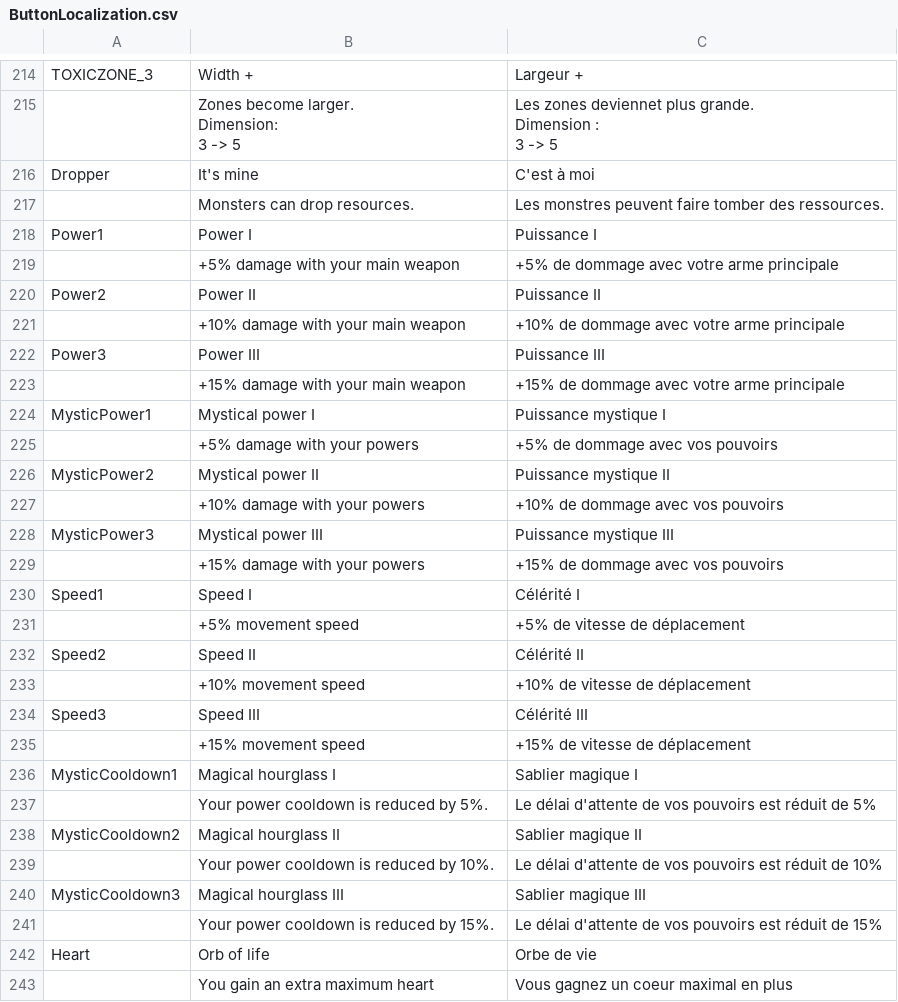
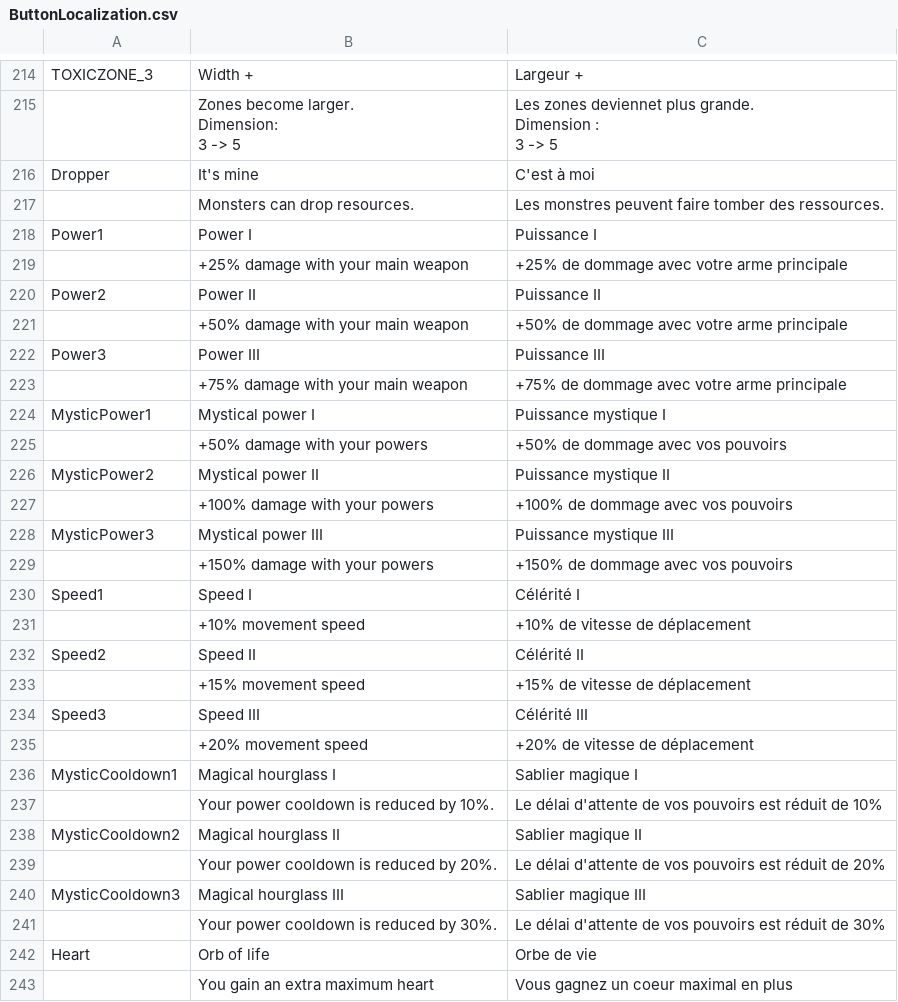
Before and after one commit to XavierClavel/SpaceSurvivorOrbital, a CSV file: Assets/Data/ButtonLocalization.csv, drawn as a sheet; only a part is shown, gaps mark what is left out.

```diff
--- a/Assets/Data/ButtonLocalization.csv
+++ b/Assets/Data/ButtonLocalization.csv
@@ -694,25 +694,25 @@ Dropper;It's mine;C'est à moi
 Power1;Power I;Puissance I
-;+5% damage with your main weapon;+5% de dommage avec votre arme principale
+;+25% damage with your main weapon;+25% de dommage avec votre arme principale
 Power2;Power II;Puissance II
-;+10% damage with your main weapon;+10% de dommage avec votre arme principale
+;+50% damage with your main weapon;+50% de dommage avec votre arme principale
 Power3;Power III;Puissance III
-;+15% damage with your main weapon;+15% de dommage avec votre arme principale
+;+75% damage with your main weapon;+75% de dommage avec votre arme principale
 MysticPower1;Mystical power I;Puissance mystique I
-;+5% damage with your powers;+5% de dommage avec vos pouvoirs
+;+50% damage with your powers;+50% de dommage avec vos pouvoirs
 MysticPower2;Mystical power II;Puissance mystique II
-;+10% damage with your powers;+10% de dommage avec vos pouvoirs
+;+100% damage with your powers;+100% de dommage avec vos pouvoirs
 MysticPower3;Mystical power III;Puissance mystique III
-;+15% damage with your powers;+15% de dommage avec vos pouvoirs
+;+150% damage with your powers;+150% de dommage avec vos pouvoirs
 Speed1;Speed I;Célérité I
-;+5% movement speed;+5% de vitesse de déplacement
+;+10% movement speed;+10% de vitesse de déplacement
 Speed2;Speed II;Célérité II
-;+10% movement speed;+10% de vitesse de déplacement
+;+15% movement speed;+15% de vitesse de déplacement
 Speed3;Speed III;Célérité III
-;+15% movement speed;+15% de vitesse de déplacement
+;+20% movement speed;+20% de vitesse de déplacement
 MysticCooldown1;Magical hourglass I;Sablier magique I
-;Your power cooldown is reduced by 5%.;Le délai d'attente de vos pouvoirs est réduit de 5%
+;Your power cooldown is reduced by 10%.;Le délai d'attente de vos pouvoirs est réduit de 10%
 MysticCooldown2;Magical hourglass II;Sablier magique II
-;Your power cooldown is reduced by 10%.;Le délai d'attente de vos pouvoirs est réduit de 10%
+;Your power cooldown is reduced by 20%.;Le délai d'attente de vos pouvoirs est réduit de 20%
 MysticCooldown3;Magical hourglass III;Sablier magique III
-;Your power cooldown is reduced by 15%.;Le délai d'attente de vos pouvoirs est réduit de 15%
+;Your power cooldown is reduced by 30%.;Le délai d'attente de vos pouvoirs est réduit de 30%
 Heart;Orb of life;Orbe de vie
```
Also changed, not shown: Assets/Data/ArtefactsData.csv, Assets/Data/CostData.csv, 9 other files.
